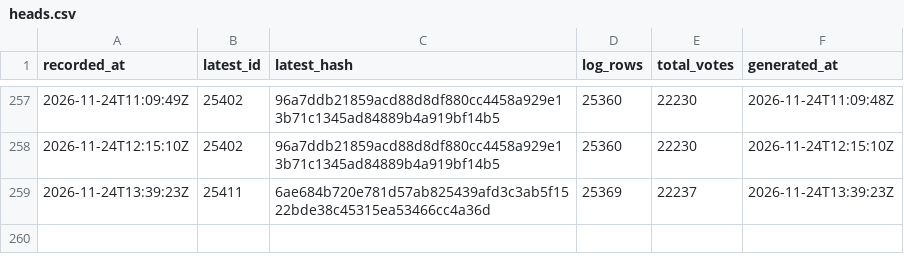
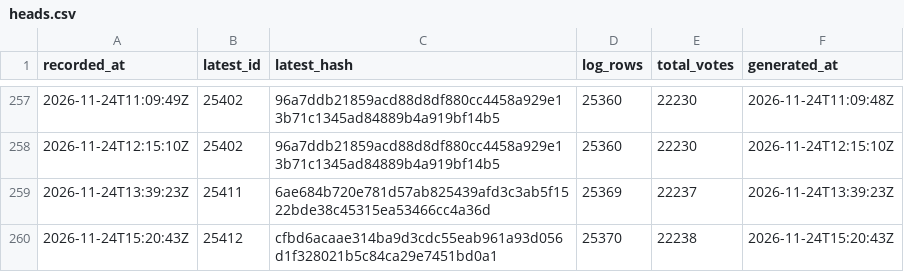
Before and after one commit to listastudentore-afk/lista-studentore-audit, a CSV file: heads.csv, drawn as a sheet; only a part is shown, gaps mark what is left out.

```diff
--- a/heads.csv
+++ b/heads.csv
@@ -259 +259,2 @@ recorded_at,latest_id,latest_hash,log_rows,total_votes,generated_at
 2026-11-24T13:39:23Z,25411,6ae684b720e781d57ab825439afd3c3ab5f1522bde38c45315ea53466cc4a36d,25369,22237,2026-11-24T13:39:23Z
+2026-11-24T15:20:43Z,25412,cfbd6acaae314ba9d3cdc55eab961a93d056d1f328021b5c84ca29e7451bd0a1,25370,22238,2026-11-24T15:20:43Z
```
Also changed, not shown: tirana-heads.csv, 1 other file.
